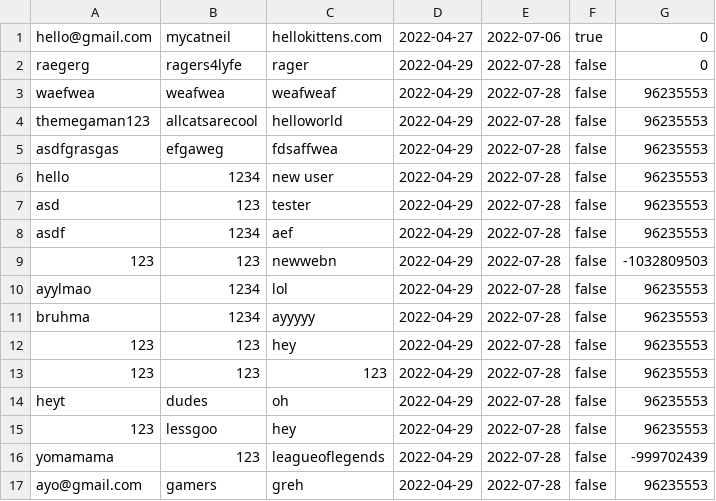
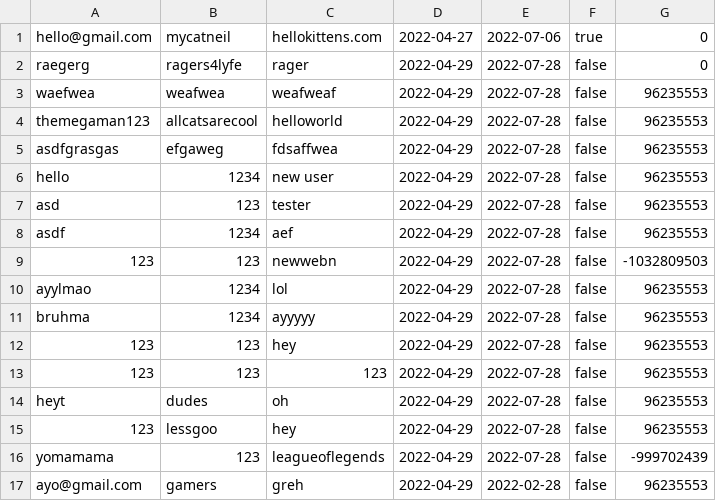
Before and after one commit to kevinxd-xd/CS151-Password-Manager-Project, a CSV file: resources/data/Accounts.csv, drawn as a sheet.

```diff
--- a/resources/data/Accounts.csv
+++ b/resources/data/Accounts.csv
@@ -16,2 +16,2 @@ heyt,dudes,oh,2022-04-29,2022-07-28,false,96235553
 yomamama,123,leagueoflegends,2022-04-29,2022-07-28,false,-999702439
-ayo@gmail.com,gamers,greh,2022-04-29,2022-07-28,false,96235553
+ayo@gmail.com,gamers,greh,2022-04-29,2022-02-28,false,96235553
```
Also changed, not shown: bin/data/Accounts.csv, bin/data/Users.csv, 7 other files.
